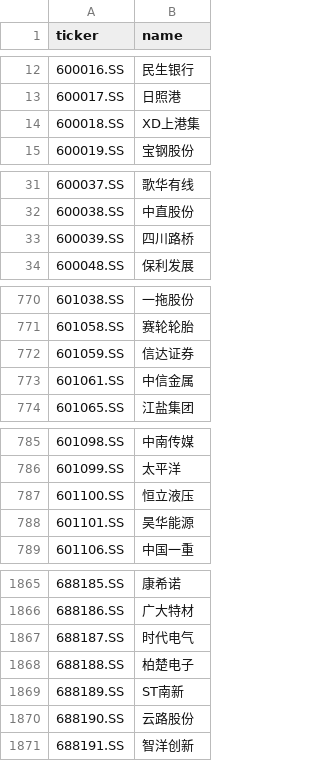
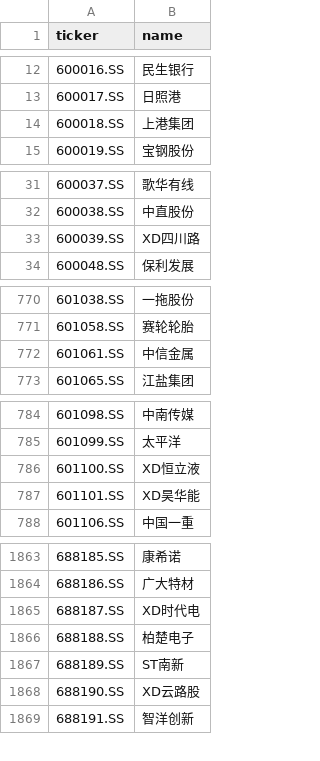
Before and after one commit to hsalehi10087/stock-scanner, a CSV file: data/cn_gainers/universe_sse.csv, drawn as a sheet; only a part is shown, gaps mark what is left out; the diff covers the shown part only.

```diff
--- a/data/cn_gainers/universe_sse.csv
+++ b/data/cn_gainers/universe_sse.csv
@@ -13,3 +13,3 @@ ticker,name
 600017.SS,日照港
-600018.SS,XD上港集
+600018.SS,上港集团
 600019.SS,宝钢股份
@@ -32,3 +32,3 @@ ticker,name
 600038.SS,中直股份
-600039.SS,四川路桥
+600039.SS,XD四川路
 600048.SS,保利发展
@@ -771,3 +771,2 @@ ticker,name
 601058.SS,赛轮轮胎
-601059.SS,信达证券
 601061.SS,中信金属
@@ -786,4 +785,4 @@ ticker,name
 601099.SS,太平洋
-601100.SS,恒立液压
-601101.SS,昊华能源
+601100.SS,XD恒立液
+601101.SS,XD昊华能
 601106.SS,中国一重
@@ -1866,6 +1864,6 @@ ticker,name
 688186.SS,广大特材
-688187.SS,时代电气
+688187.SS,XD时代电
 688188.SS,柏楚电子
 688189.SS,ST南新
-688190.SS,云路股份
+688190.SS,XD云路股
 688191.SS,智洋创新
```
Also changed, not shown: 1 removed row and 39 edited cells elsewhere in this file, 2 other files.
